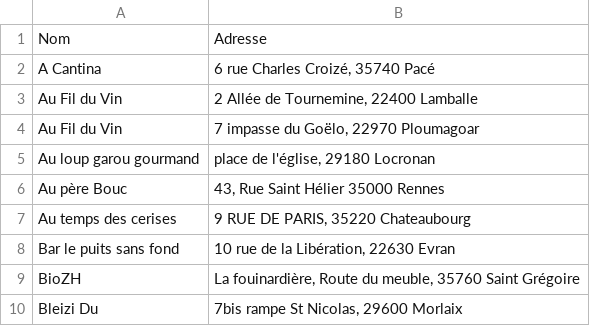
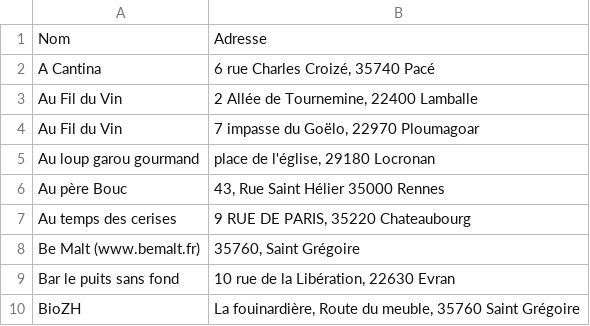
Before and after one commit to vieuxsinge/website, a CSV file: content/assets/dataviz/points-de-vente/places.csv, drawn as a sheet; only a part is shown; the shorter side is filled out with more unchanged rows; the diff names each change by its address in the sheet, - before the commit and + after, or states it on an @@ line.

Commit message:
Update bemalt

```diff
--- a/content/assets/dataviz/points-de-vente/places.csv
+++ b/content/assets/dataviz/points-de-vente/places.csv
+row 8: Be Malt (www.bemalt.fr) | 35760, Saint Grégoire
```
